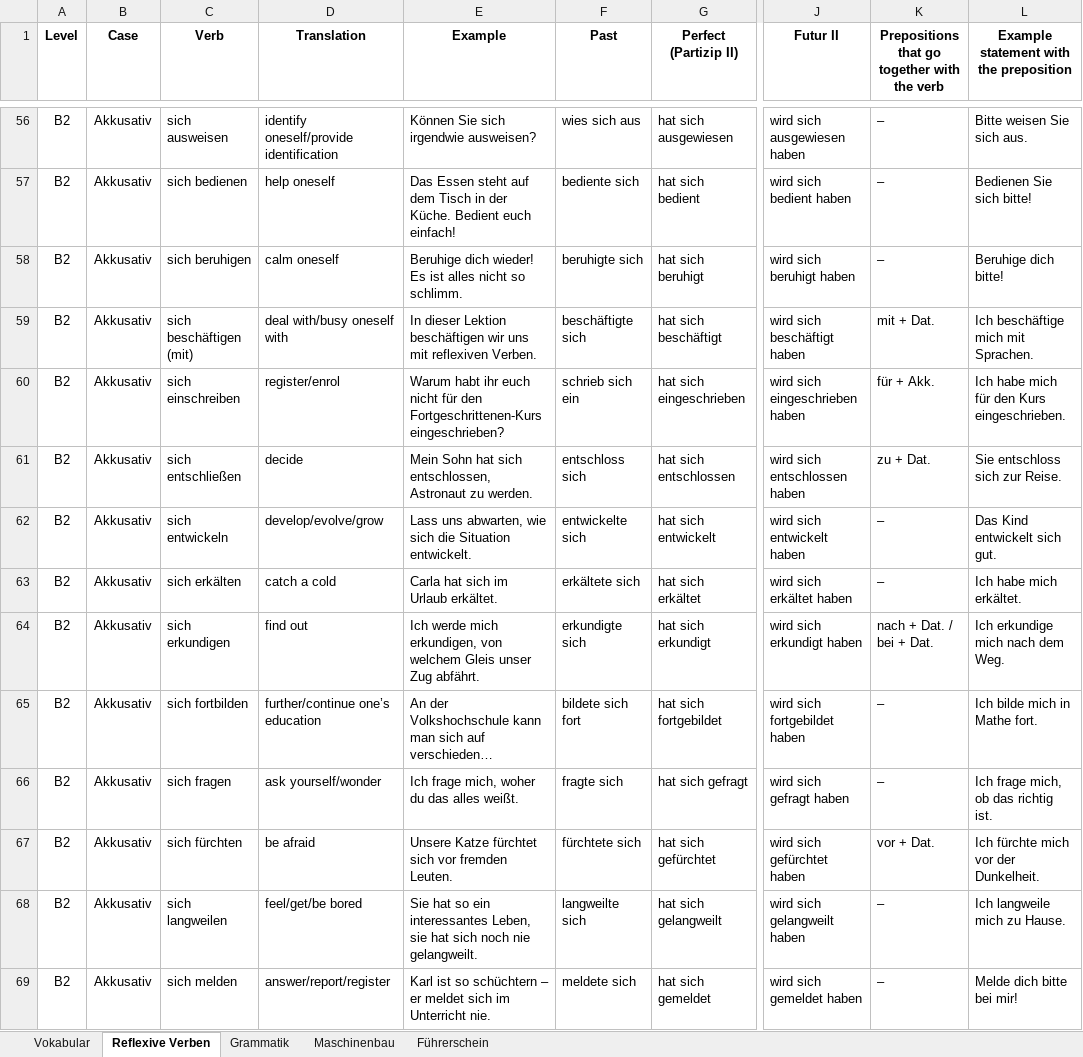
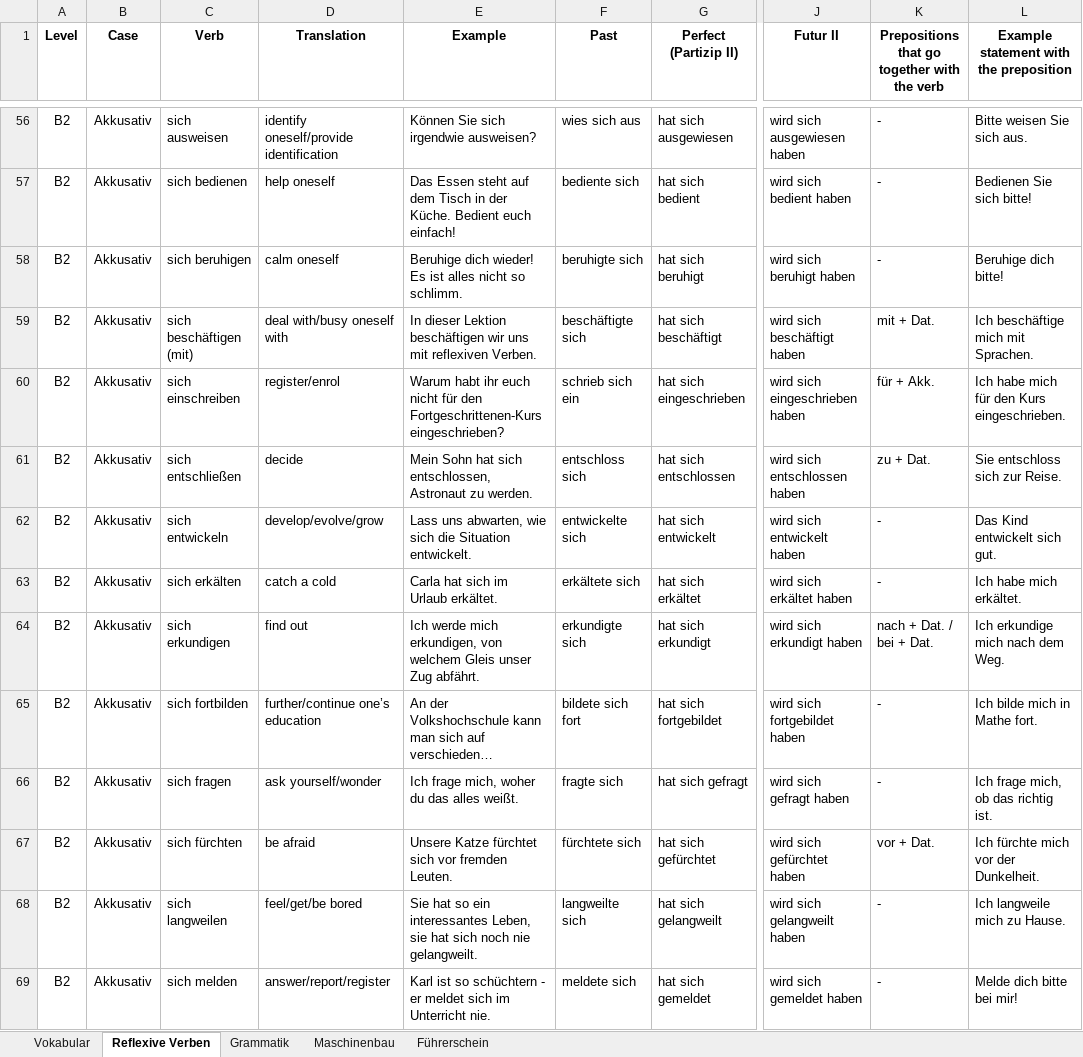
Before and after one commit to Srikanth-Aryasomayajula/LearnGerman, an Excel workbook: Vocabulary.xlsx, sheet Reflexive Verben, drawn as a sheet; only a part is shown, gaps mark what is left out; long unchanged cells end in …; values as stored, in another font and other column widths than the file's, no borders; the diff covers the shown part only; the diff names each change by its address in the sheet, - before the commit and + after, or states it on an @@ line.

```diff
--- a/Vocabulary.xlsx (sheet Reflexive Verben)
+++ b/Vocabulary.xlsx (sheet Reflexive Verben)
-K56:K58: –
+K56:K58: -
-K62:K63: –
+K62:K63: -
-K65:K66: –
+K65:K66: -
-K68:K69: –
+K68:K69: -
-E69 (Example): …so schüchtern – er meldet…
+E69 (Example): …so schüchtern - er meldet…
```
Also changed, not shown: 55 edited cells elsewhere in this sheet, sheet Vokabular, sheet Maschinenbau, sheet Grammatik, hidden cells.
